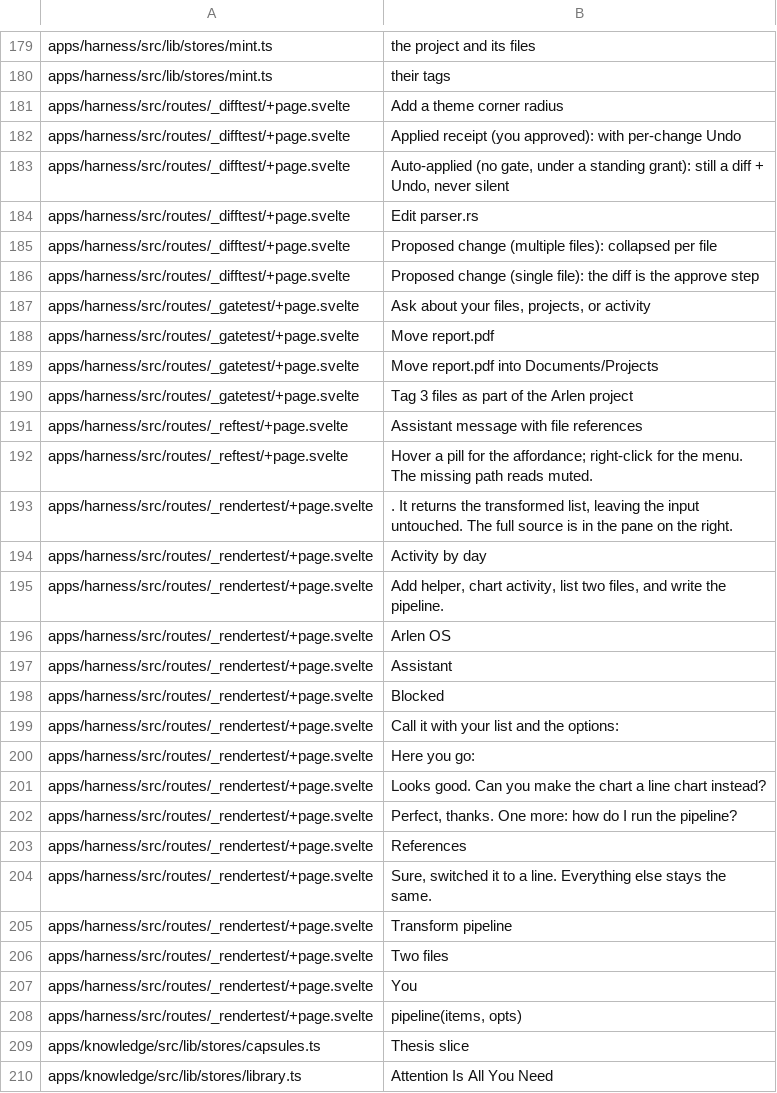
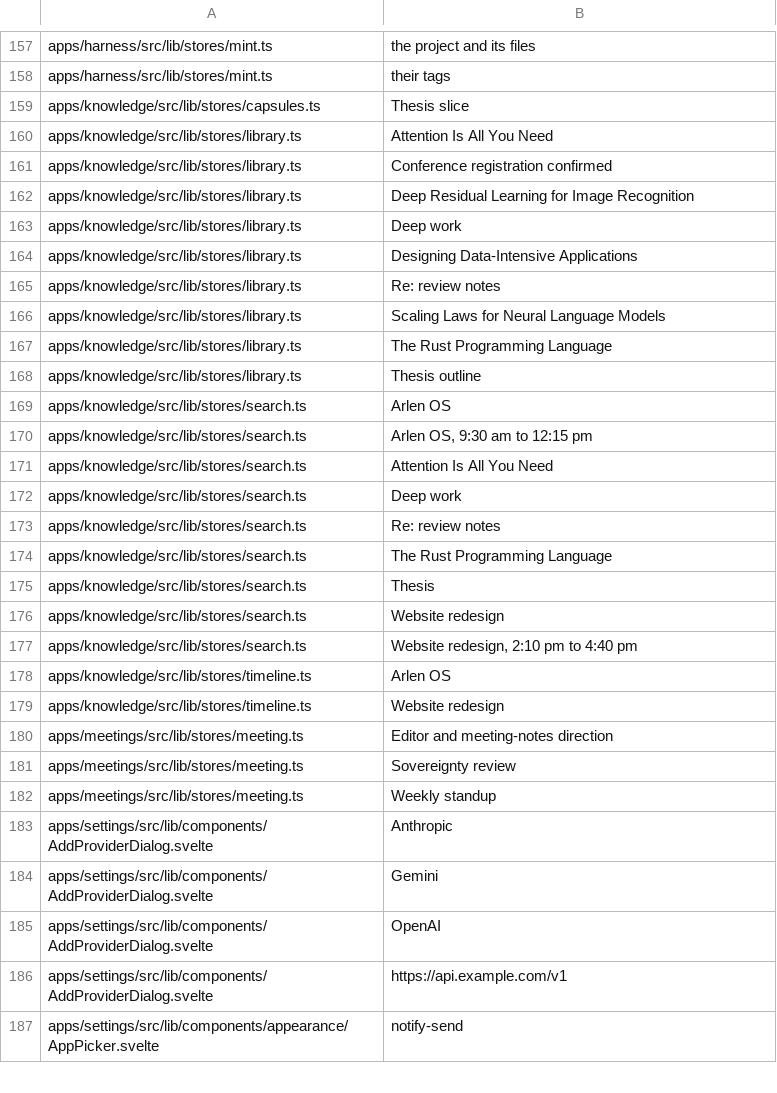
Before and after one commit to arlenos/arlen, a TSV file: dev/i18n-baseline.tsv, drawn as a sheet; only a part is shown, gaps mark what is left out; the shorter side is filled out with more unchanged rows; the diff covers the shown part only; the diff names each change by its address in the sheet, - before the commit and + after, or states it on an @@ line.

Commit message:
i18n: prune the guarded fixture entries

```diff
--- a/dev/i18n-baseline.tsv
+++ b/dev/i18n-baseline.tsv
-row 181: apps/harness/src/routes/_difftest/+page.svelte | Add a theme corner radius
-row 182: apps/harness/src/routes/_difftest/+page.svelte | Applied receipt (you approved): with per-change Undo
-row 183: apps/harness/src/routes/_difftest/+page.svelte | Auto-applied (no gate, under a standing grant): still a diff + Undo, never silent
-row 184: apps/harness/src/routes/_difftest/+page.svelte | Edit parser.rs
-row 185: apps/harness/src/routes/_difftest/+page.svelte | Proposed change (multiple files): collapsed per file
-row 186: apps/harness/src/routes/_difftest/+page.svelte | Proposed change (single file): the diff is the approve step
-row 187: apps/harness/src/routes/_gatetest/+page.svelte | Ask about your files, projects, or activity
-row 188: apps/harness/src/routes/_gatetest/+page.svelte | Move report.pdf
-row 189: apps/harness/src/routes/_gatetest/+page.svelte | Move report.pdf into Documents/Projects
-row 190: apps/harness/src/routes/_gatetest/+page.svelte | Tag 3 files as part of the Arlen project
-row 191: apps/harness/src/routes/_reftest/+page.svelte | Assistant message with file references
-row 192: apps/harness/src/routes/_reftest/+page.svelte | Hover a pill for the affordance; right-click for the menu. The missing path reads muted.
-row 193: apps/harness/src/routes/_rendertest/+page.svelte | . It returns the transformed list, leaving the input untouched. The full source is in the pane on the right.
-row 194: apps/harness/src/routes/_rendertest/+page.svelte | Activity by day
-row 195: apps/harness/src/routes/_rendertest/+page.svelte | Add helper, chart activity, list two files, and write the pipeline.
-row 196: apps/harness/src/routes/_rendertest/+page.svelte | Arlen OS
-row 197: apps/harness/src/routes/_rendertest/+page.svelte | Assistant
-row 198: apps/harness/src/routes/_rendertest/+page.svelte | Blocked
-row 199: apps/harness/src/routes/_rendertest/+page.svelte | Call it with your list and the options:
-row 200: apps/harness/src/routes/_rendertest/+page.svelte | Here you go:
-row 201: apps/harness/src/routes/_rendertest/+page.svelte | Looks good. Can you make the chart a line chart instead?
-row 202: apps/harness/src/routes/_rendertest/+page.svelte | Perfect, thanks. One more: how do I run the pipeline?
-row 203: apps/harness/src/routes/_rendertest/+page.svelte | References
-row 204: apps/harness/src/routes/_rendertest/+page.svelte | Sure, switched it to a line. Everything else stays the same.
-row 205: apps/harness/src/routes/_rendertest/+page.svelte | Transform pipeline
-row 206: apps/harness/src/routes/_rendertest/+page.svelte | Two files
-row 207: apps/harness/src/routes/_rendertest/+page.svelte | You
-row 208: apps/harness/src/routes/_rendertest/+page.svelte | pipeline(items, opts)
```
Also changed, not shown: 22 removed rows elsewhere in this file.
